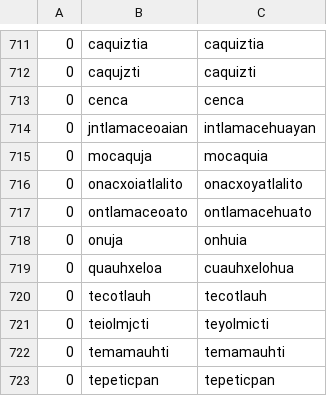
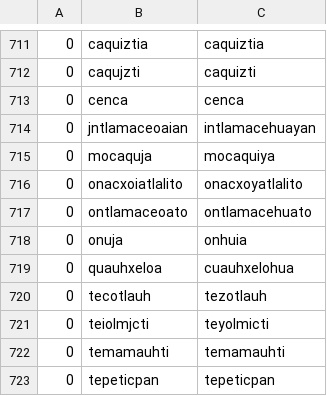
Before and after one commit to ftyers/UD_Classical_Nahuatl-FloCo, a TSV file: scripts/normalisation.tsv, drawn as a sheet; only a part is shown, gaps mark what is left out.

```diff
--- a/scripts/normalisation.tsv
+++ b/scripts/normalisation.tsv
@@ -714,3 +714,3 @@
 0	jntlamaceoaian	intlamacehuayan
-0	mocaquja	mocaquia
+0	mocaquja	mocaquiya
 0	onacxoiatlalito	onacxoyatlalito
@@ -719,3 +719,3 @@
 0	quauhxeloa	cuauhxelohua
-0	tecotlauh	tecotlauh
+0	tecotlauh	tezotlauh
 0	teiolmjcti	teyolmicti
```
Also changed, not shown: scripts/lexicon.tsv.
